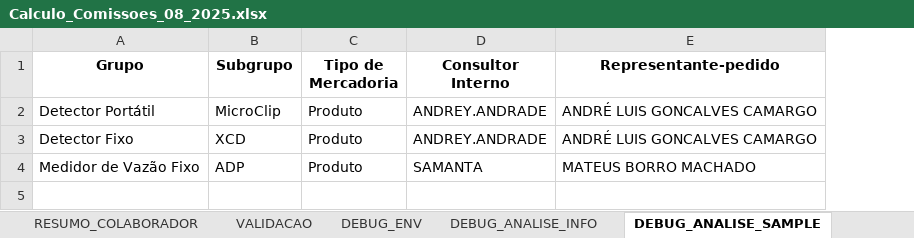
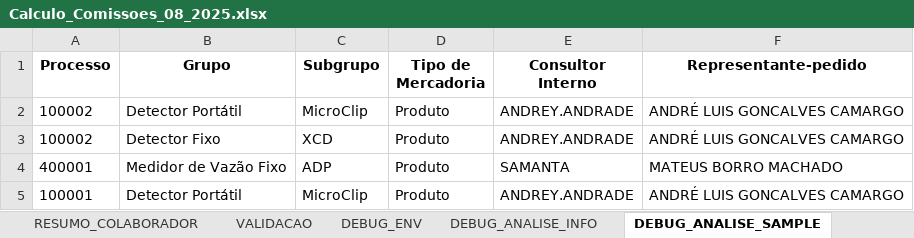
Before and after one commit to tiago-cappi/PROJETO_COMISSOES_V2, an Excel workbook: Calculo_Comissoes_08_2025.xlsx, sheet DEBUG_ANALISE_SAMPLE, drawn as a sheet; values as stored, in another font and other column widths than the file's, no borders; the diff names each change by its address in the sheet, - before the commit and + after, or states it on an @@ line.

```diff
--- a/Calculo_Comissoes_08_2025.xlsx (sheet DEBUG_ANALISE_SAMPLE)
+++ b/Calculo_Comissoes_08_2025.xlsx (sheet DEBUG_ANALISE_SAMPLE)
+column A (Processo), rows 2-4: 100002 | 100002 | 400001
+row 5: 100001 | Detector Portátil | MicroClip | Produto | ANDREY.ANDRADE | ANDRÉ LUIS GONCALVES CAMARGO
```
Also changed, not shown: sheet COMISSOES_CALCULADAS, sheet RESUMO_COLABORADOR, sheet VALIDACAO, sheet CROSS_SELLING_DECISIONS, sheet DEBUG_ANALISE_INFO, sheet DEBUG_FORNECEDORES, Comissoes_Recebimento_08_2025.xlsx, Faturados_YTD.xlsx, 14 other files.
